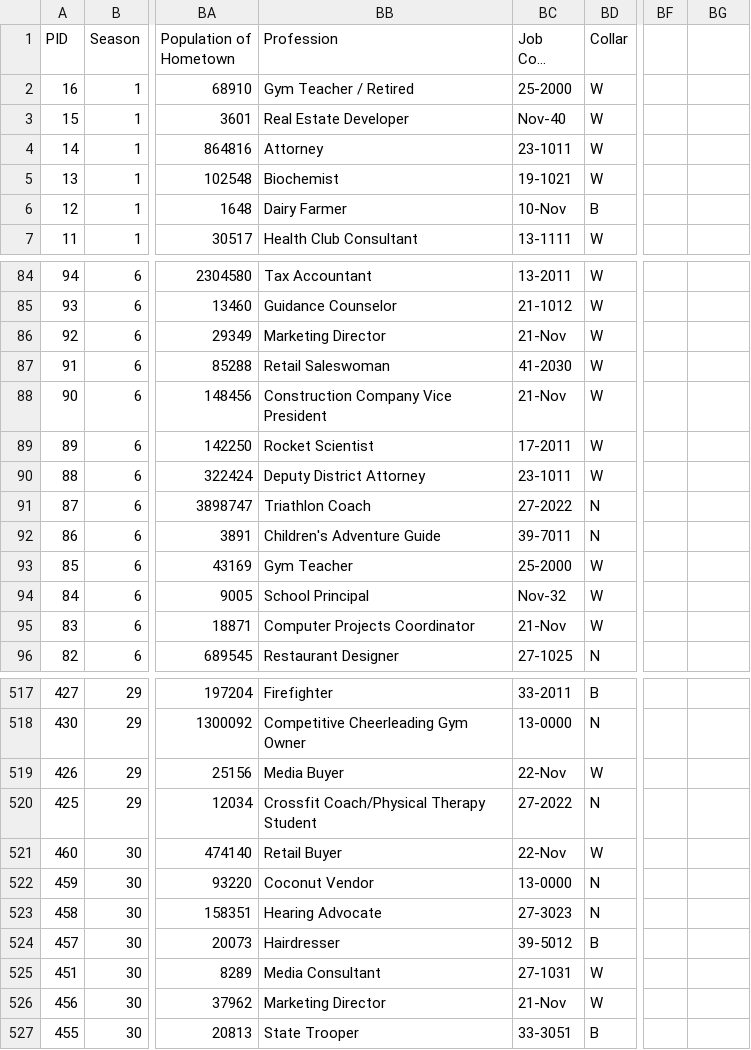
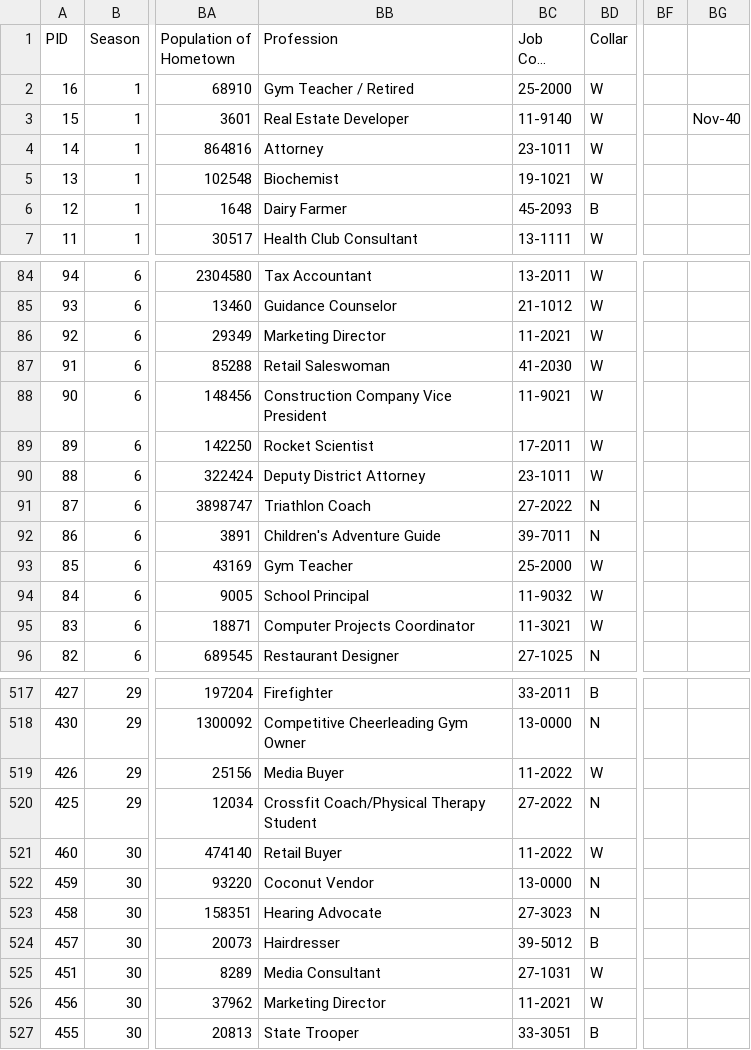
Before and after one commit to hoharrell/survivor-analysis, a CSV file: gitHubSurvivorData.csv, drawn as a sheet; only a part is shown, gaps mark what is left out; long unchanged cells end in …; the diff covers the shown part only; the diff names each change by its address in the sheet, - before the commit and + after, or states it on an @@ line.

Commit message:
Add files via upload

```diff
--- a/gitHubSurvivorData.csv
+++ b/gitHubSurvivorData.csv
-BC3 (Job Code (SOC)): Nov-40
+BC3 (Job Code (SOC)): 11-9140
-BG3: (empty)
+BG3: Nov-40
-BC6 (Job Code (SOC)): 10-Nov
+BC6 (Job Code (SOC)): 45-2093
-BC86 (Job Code (SOC)): 21-Nov
+BC86 (Job Code (SOC)): 11-2021
-BC88 (Job Code (SOC)): 21-Nov
+BC88 (Job Code (SOC)): 11-9021
-BC94 (Job Code (SOC)): Nov-32
+BC94 (Job Code (SOC)): 11-9032
-BC95 (Job Code (SOC)): 21-Nov
+BC95 (Job Code (SOC)): 11-3021
-BC519 (Job Code (SOC)): 22-Nov
+BC519 (Job Code (SOC)): 11-2022
-BC521 (Job Code (SOC)): 22-Nov
+BC521 (Job Code (SOC)): 11-2022
-BC526 (Job Code (SOC)): 21-Nov
+BC526 (Job Code (SOC)): 11-2021
```
Also changed, not shown: 42 edited cells elsewhere in this file.
